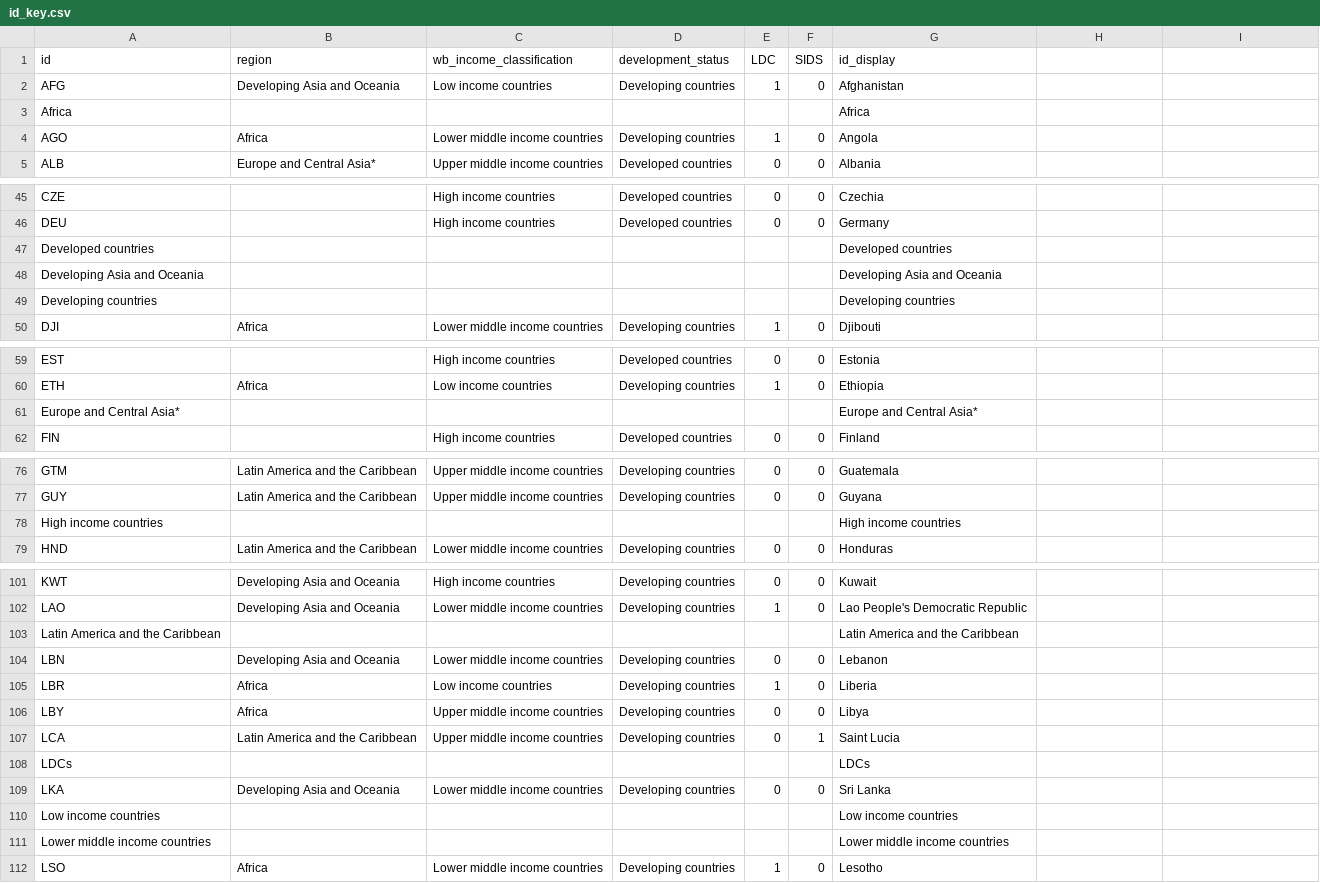
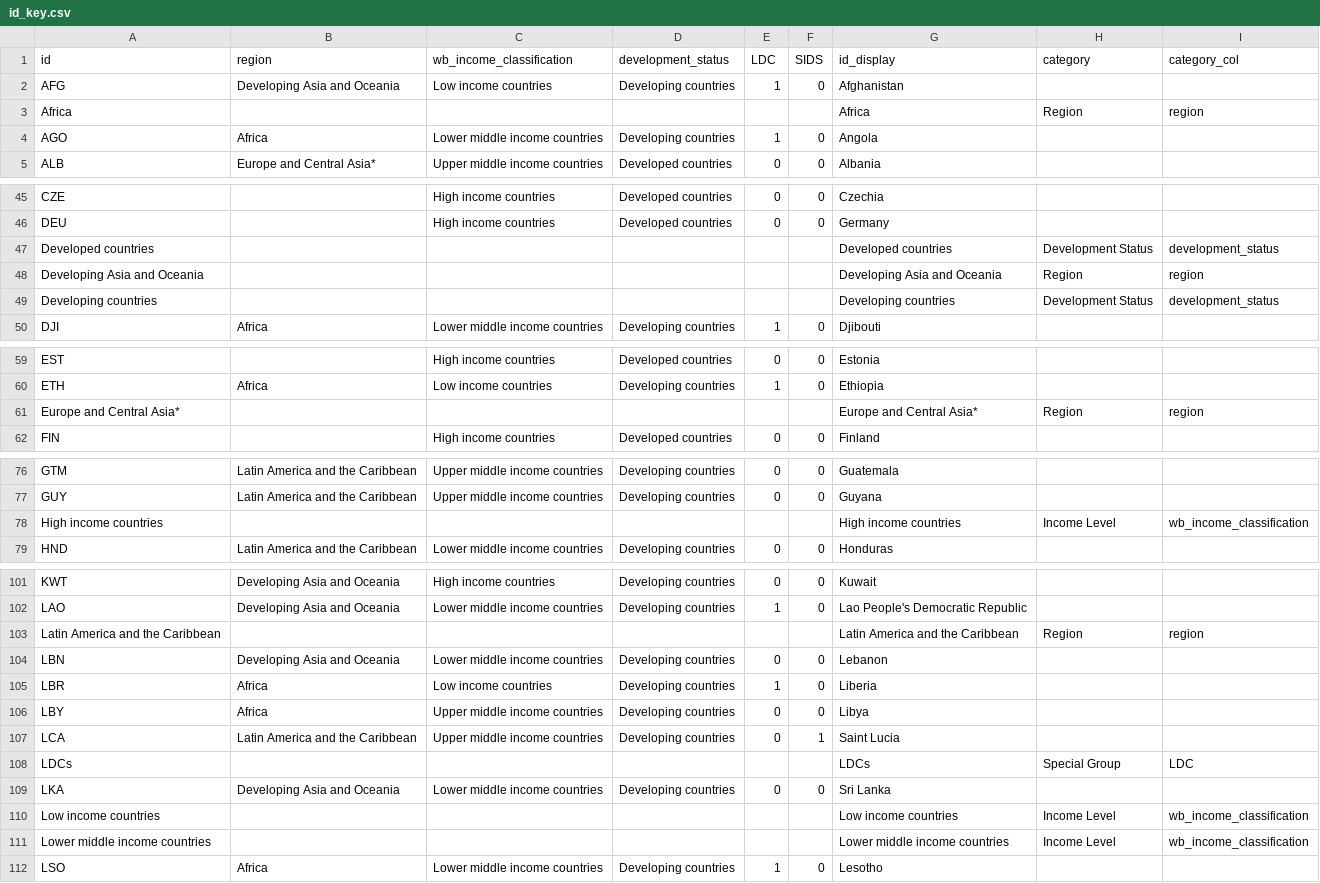
Before and after one commit to unctad-infovis/2023-gcrg_debt, a CSV file: assets/data/id_key.csv, drawn as a sheet; only a part is shown, gaps mark what is left out; the diff covers the shown part only.

```diff
--- a/assets/data/id_key.csv
+++ b/assets/data/id_key.csv
@@ -1 +1 @@
-id,region,wb_income_classification,development_status,LDC,SIDS,id_display
+id,region,wb_income_classification,development_status,LDC,SIDS,id_display,category,category_col
@@ -3 +3 @@ AFG,Developing Asia and Oceania,Low income countries,Developing countries,1,0,Af
-Africa,,,,,,Africa
+Africa,,,,,,Africa,Region,region
@@ -47,3 +47,3 @@ DEU,,High income countries,Developed countries,0,0,Germany
-Developed countries,,,,,,Developed countries
-Developing Asia and Oceania,,,,,,Developing Asia and Oceania
-Developing countries,,,,,,Developing countries
+Developed countries,,,,,,Developed countries,Development Status,development_status
+Developing Asia and Oceania,,,,,,Developing Asia and Oceania,Region,region
+Developing countries,,,,,,Developing countries,Development Status,development_status
@@ -61 +61 @@ ETH,Africa,Low income countries,Developing countries,1,0,Ethiopia
-Europe and Central Asia*,,,,,,Europe and Central Asia*
+Europe and Central Asia*,,,,,,Europe and Central Asia*,Region,region
@@ -78 +78 @@ GUY,Latin America and the Caribbean,Upper middle income countries,Developing cou
-High income countries,,,,,,High income countries
+High income countries,,,,,,High income countries,Income Level,wb_income_classification
@@ -103 +103 @@ LAO,Developing Asia and Oceania,Lower middle income countries,Developing countri
-Latin America and the Caribbean,,,,,,Latin America and the Caribbean
+Latin America and the Caribbean,,,,,,Latin America and the Caribbean,Region,region
@@ -108 +108 @@ LCA,Latin America and the Caribbean,Upper middle income countries,Developing cou
-LDCs,,,,,,LDCs
+LDCs,,,,,,LDCs,Special Group,LDC
@@ -110,2 +110,2 @@ LKA,Developing Asia and Oceania,Lower middle income countries,Developing countri
-Low income countries,,,,,,Low income countries
-Lower middle income countries,,,,,,Lower middle income countries
+Low income countries,,,,,,Low income countries,Income Level,wb_income_classification
+Lower middle income countries,,,,,,Lower middle income countries,Income Level,wb_income_classification
```
Also changed, not shown: 4 edited cells elsewhere in this file, public/assets/data/id_key.csv, 22 other files.
